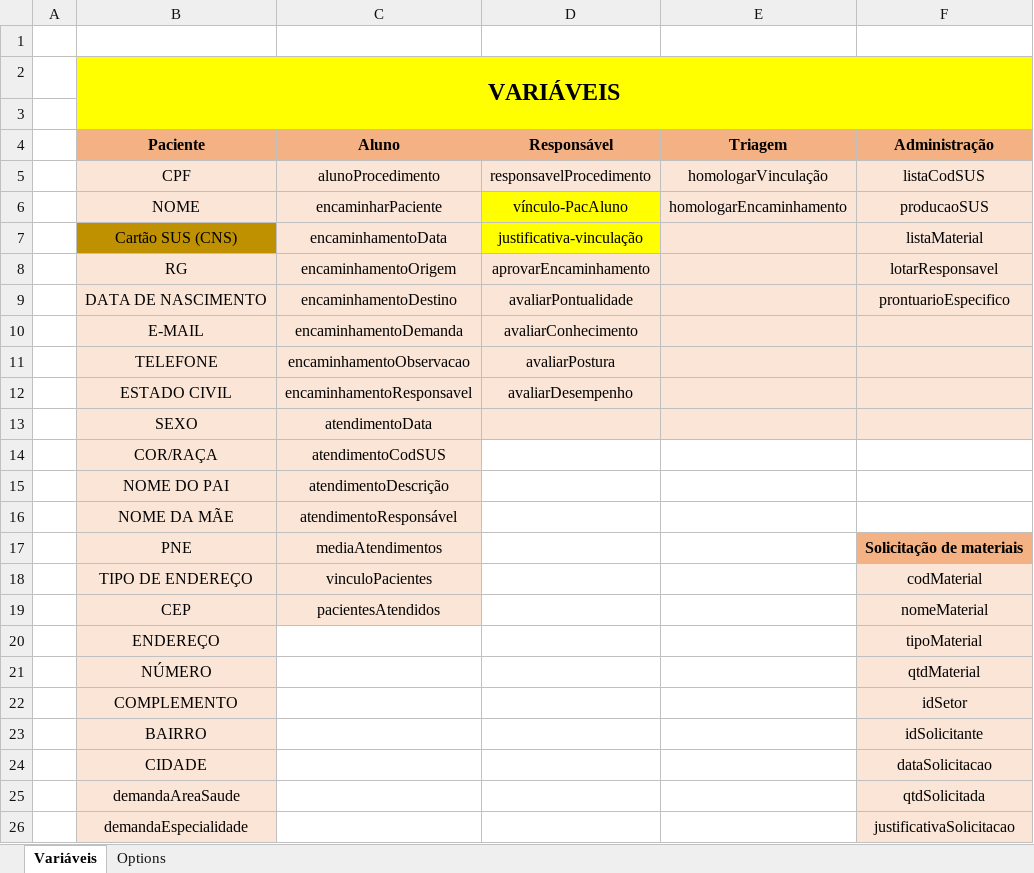
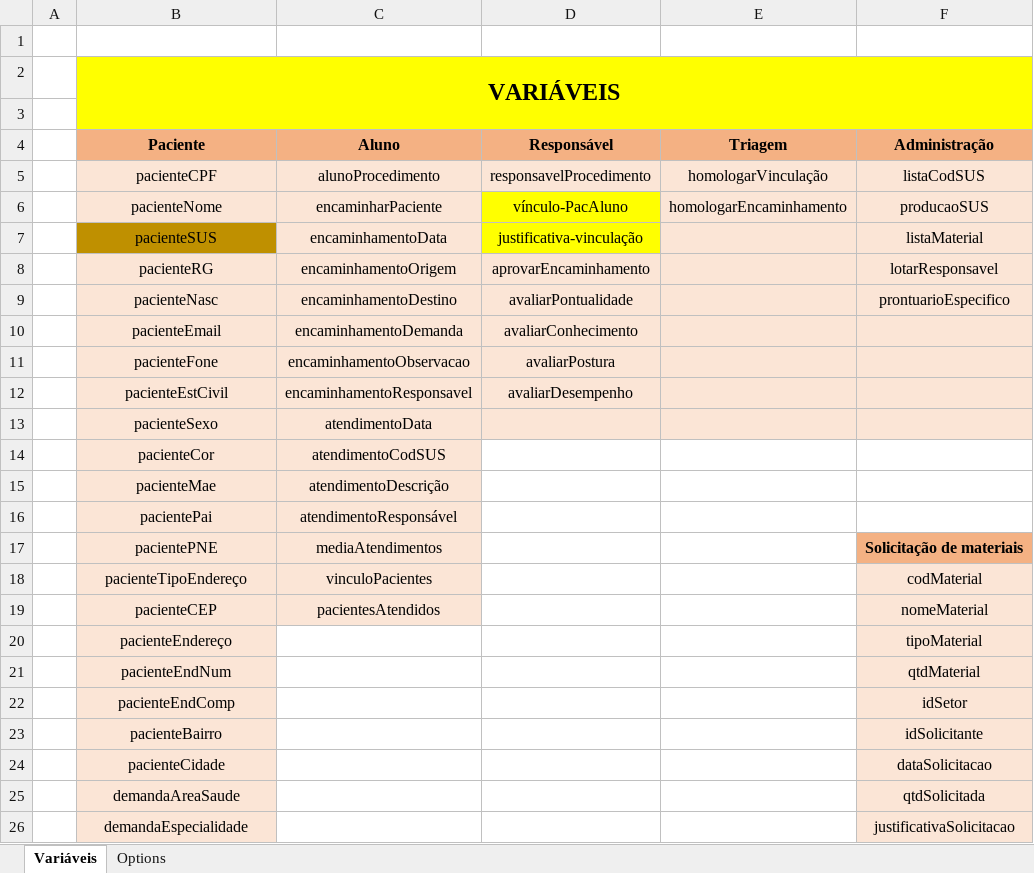
Before and after one commit to Mateusbertolini/proof_of_concept, an Excel workbook: Páginas em desenvolvimento ou exemplos/variáveis necessárias.xlsx, sheet Variáveis, drawn as a sheet; only a part is shown; values as stored, in another font and other column widths than the file's, no borders; the diff covers the shown part only; the diff names each change by its address in the sheet, - before the commit and + after, or states it on an @@ line.

```diff
--- a/Páginas em desenvolvimento ou exemplos/variáveis necessárias.xlsx (sheet Variáveis)
+++ b/Páginas em desenvolvimento ou exemplos/variáveis necessárias.xlsx (sheet Variáveis)
-B5 (VARIÁVEIS): CPF
+B5 (VARIÁVEIS): pacienteCPF
-B6 (VARIÁVEIS): NOME
+B6 (VARIÁVEIS): pacienteNome
-B7 (VARIÁVEIS): Cartão SUS (CNS)
+B7 (VARIÁVEIS): pacienteSUS
-B8 (VARIÁVEIS): RG
+B8 (VARIÁVEIS): pacienteRG
-B9 (VARIÁVEIS): DATA DE NASCIMENTO
+B9 (VARIÁVEIS): pacienteNasc
-B10 (VARIÁVEIS): E-MAIL
+B10 (VARIÁVEIS): pacienteEmail
-B11 (VARIÁVEIS): TELEFONE
+B11 (VARIÁVEIS): pacienteFone
-B12 (VARIÁVEIS): ESTADO CIVIL
+B12 (VARIÁVEIS): pacienteEstCivil
-B13 (VARIÁVEIS): SEXO
+B13 (VARIÁVEIS): pacienteSexo
-B14 (VARIÁVEIS): COR/RAÇA
+B14 (VARIÁVEIS): pacienteCor
-B15 (VARIÁVEIS): NOME DO PAI
+B15 (VARIÁVEIS): pacienteMae
-B16 (VARIÁVEIS): NOME DA MÃE
+B16 (VARIÁVEIS): pacientePai
-B17 (VARIÁVEIS): PNE
+B17 (VARIÁVEIS): pacientePNE
-B18 (VARIÁVEIS): TIPO DE ENDEREÇO
+B18 (VARIÁVEIS): pacienteTipoEndereço
-B19 (VARIÁVEIS): CEP
+B19 (VARIÁVEIS): pacienteCEP
-B20 (VARIÁVEIS): ENDEREÇO
+B20 (VARIÁVEIS): pacienteEndereço
-B21 (VARIÁVEIS): NÚMERO
+B21 (VARIÁVEIS): pacienteEndNum
-B22 (VARIÁVEIS): COMPLEMENTO
+B22 (VARIÁVEIS): pacienteEndComp
-B23 (VARIÁVEIS): BAIRRO
+B23 (VARIÁVEIS): pacienteBairro
-B24 (VARIÁVEIS): CIDADE
+B24 (VARIÁVEIS): pacienteCidade
```
Also changed, not shown: 5 edited cells elsewhere in this sheet, 4 other files.
